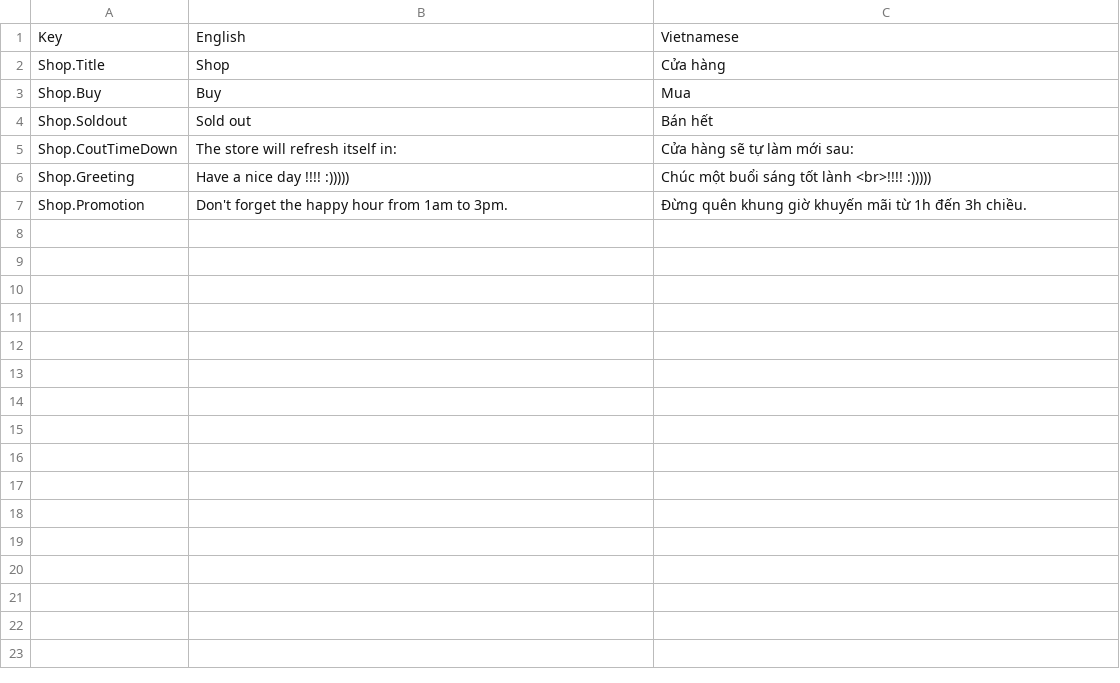
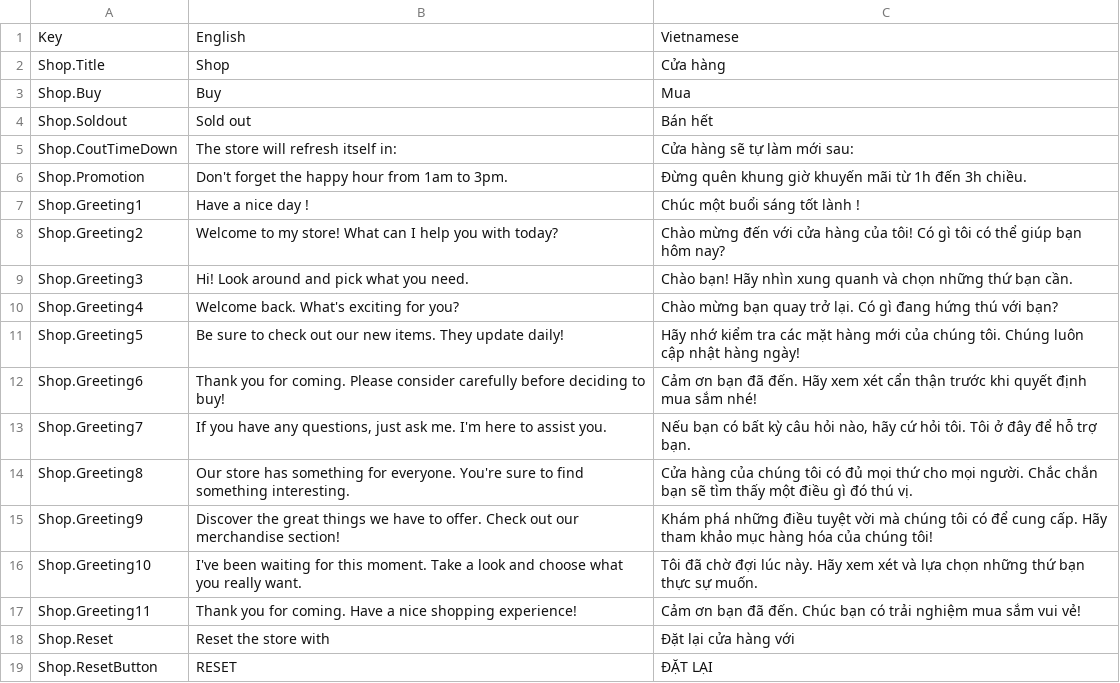
Before and after one commit to hnmluan/MJ, a CSV file: Assets/Packages/SimpleLocalization/Resources/Localization/Shop.csv, drawn as a sheet.

Commit message:
Reset Shop with 10 coin

```diff
--- a/Assets/Packages/SimpleLocalization/Resources/Localization/Shop.csv
+++ b/Assets/Packages/SimpleLocalization/Resources/Localization/Shop.csv
@@ -5,3 +5,15 @@ Shop.Soldout,Sold out,Bán hết
 Shop.CoutTimeDown,The store will refresh itself in:,Cửa hàng sẽ tự làm mới sau:
-Shop.Greeting,Have a nice day !!!! :))))),Chúc một buổi sáng tốt lành <br>!!!! :)))))
 Shop.Promotion,Don't forget the happy hour from 1am to 3pm.,Đừng quên khung giờ khuyến mãi từ 1h đến 3h chiều.
+Shop.Greeting1,Have a nice day !,Chúc một buổi sáng tốt lành !
+Shop.Greeting2,Welcome to my store! What can I help you with today?,Chào mừng đến với cửa hàng của tôi! Có gì tôi có thể giúp bạn hôm nay?
+Shop.Greeting3,Hi! Look around and pick what you need.,Chào bạn! Hãy nhìn xung quanh và chọn những thứ bạn cần.
+Shop.Greeting4,Welcome back. What's exciting for you?,Chào mừng bạn quay trở lại. Có gì đang hứng thú với bạn?
+Shop.Greeting5,Be sure to check out our new items. They update daily!,Hãy nhớ kiểm tra các mặt hàng mới của chúng tôi. Chúng luôn cập nhật hàng ngày!
+Shop.Greeting6,Thank you for coming. Please consider carefully before deciding to buy!,Cảm ơn bạn đã đến. Hãy xem xét cẩn thận trước khi quyết định mua sắm nhé!
+Shop.Greeting7,"If you have any questions, just ask me. I'm here to assist you.","Nếu bạn có bất kỳ câu hỏi nào, hãy cứ hỏi tôi. Tôi ở đây để hỗ trợ bạn."
+Shop.Greeting8,Our store has something for everyone. You're sure to find something interesting.,Cửa hàng của chúng tôi có đủ mọi thứ cho mọi người. Chắc chắn bạn sẽ tìm thấy một điều gì đó thú vị.
+Shop.Greeting9,Discover the great things we have to offer. Check out our merchandise section!,Khám phá những điều tuyệt vời mà chúng tôi có để cung cấp. Hãy tham khảo mục hàng hóa của chúng tôi!
+Shop.Greeting10,I've been waiting for this moment. Take a look and choose what you really want.,Tôi đã chờ đợi lúc này. Hãy xem xét và lựa chọn những thứ bạn thực sự muốn.
+Shop.Greeting11,Thank you for coming. Have a nice shopping experience!,Cảm ơn bạn đã đến. Chúc bạn có trải nghiệm mua sắm vui vẻ!
+Shop.Reset,Reset the store with,Đặt lại cửa hàng với
+Shop.ResetButton,RESET,ĐẶT LẠI
```
Also changed, not shown: 13 other files.
